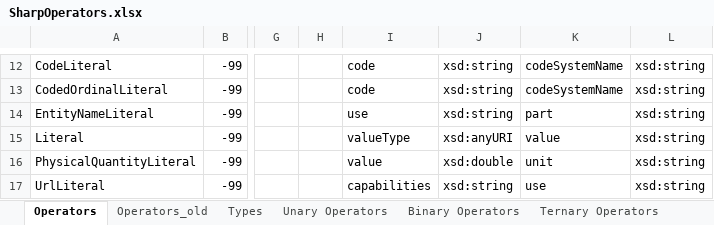
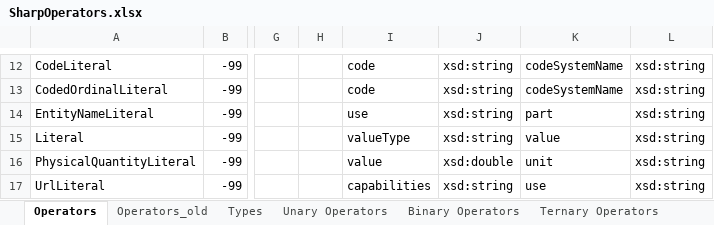
Before and after one commit to SHARPC2B/HeD-editor, an Excel workbook: editor-models/generated-models/src/main/resources/SharpOperators.xlsx, sheet Operators, drawn as a sheet; only a part is shown, gaps mark what is left out; values as stored, in another font and other column widths than the file's, no borders; the diff names each change by its address in the sheet, - before the commit and + after, or states it on an @@ line.

Commit message:
Fix ontologies and operators, support datatypes, reflective visitor to export expressions

```diff
--- a/editor-models/generated-models/src/main/resources/SharpOperators.xlsx (sheet Operators)
+++ b/editor-models/generated-models/src/main/resources/SharpOperators.xlsx (sheet Operators)
-J15: xsd:anyURI
+J15: xsd:string
```
Also changed, not shown: 12 other files.
